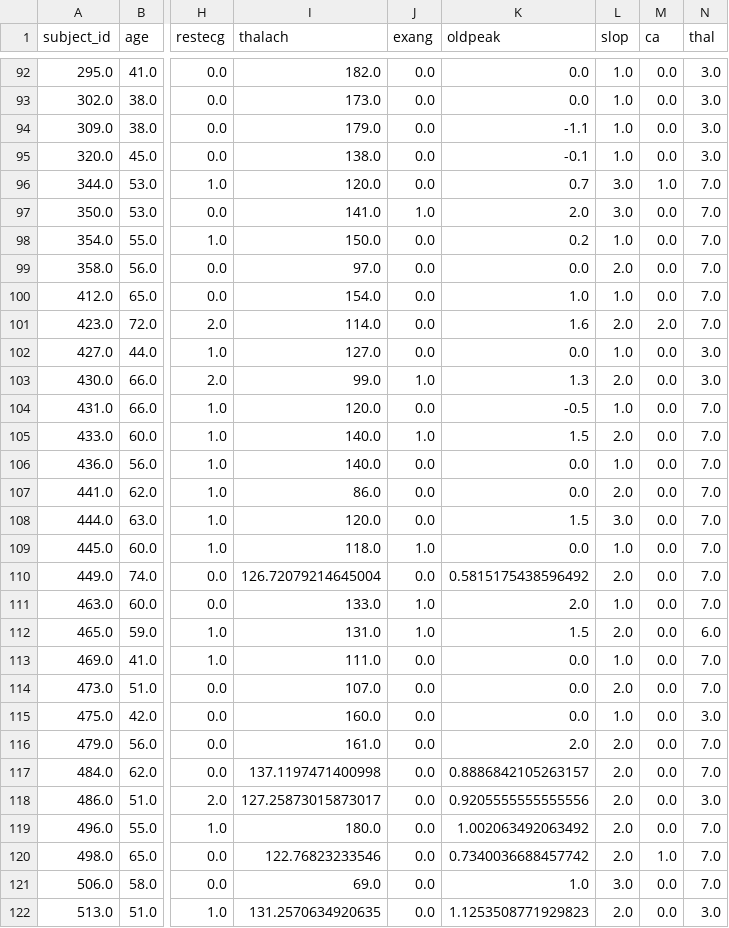
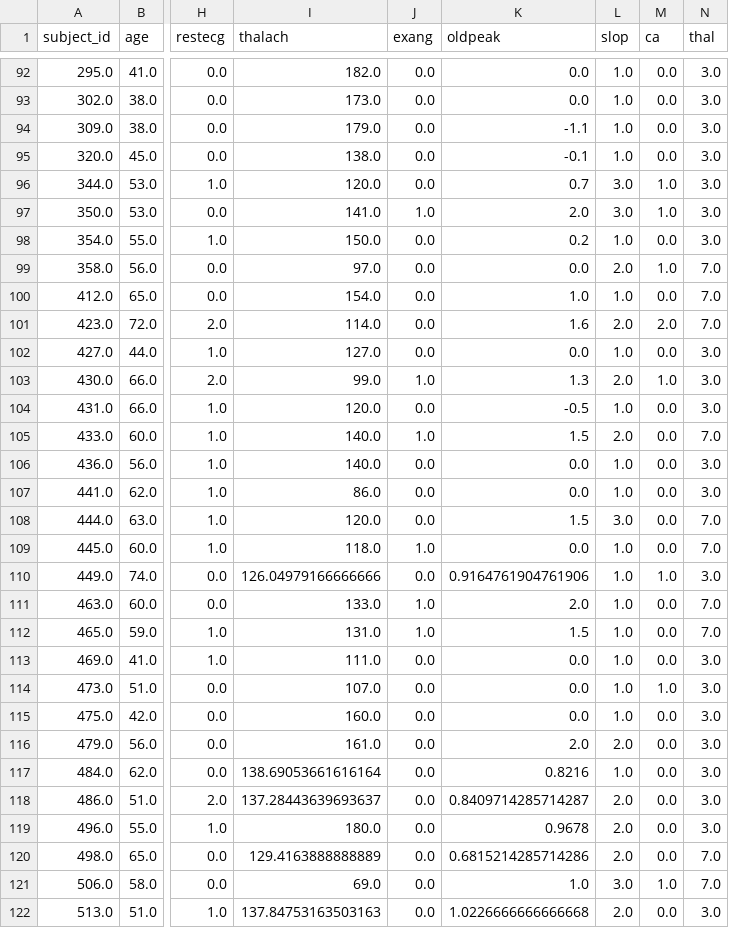
Before and after one commit to DidemIscan/DSI7_CapstoneProject, a CSV file: Datasets/df_male_0.csv, drawn as a sheet; only a part is shown, gaps mark what is left out; the diff covers the shown part only; the diff names each change by its address in the sheet, - before the commit and + after, or states it on an @@ line.

```diff
--- a/Datasets/df_male_0.csv
+++ b/Datasets/df_male_0.csv
-N96:N98 (thal): 7.0
+N96:N98 (thal): 3.0
-M97 (ca): 0.0
+M97 (ca): 1.0
-M99 (ca): 0.0
+M99 (ca): 1.0
-M103 (ca): 0.0
+M103 (ca): 1.0
-N104 (thal): 7.0
+N104 (thal): 3.0
-N106:N107 (thal): 7.0
+N106:N107 (thal): 3.0
-L107 (slop): 2.0
+L107 (slop): 1.0
-I110 (thalach): 126.72079214645004
+I110 (thalach): 126.04979166666666
-K110 (oldpeak): 0.5815175438596492
+K110 (oldpeak): 0.9164761904761906
-L110 (slop): 2.0
+L110 (slop): 1.0
-M110 (ca): 0.0
+M110 (ca): 1.0
-N110 (thal): 7.0
+N110 (thal): 3.0
-L112 (slop): 2.0
+L112 (slop): 1.0
-N112 (thal): 6.0
+N112 (thal): 7.0
-N113:N114 (thal): 7.0
+N113:N114 (thal): 3.0
-L114 (slop): 2.0
+L114 (slop): 1.0
-M114 (ca): 0.0
+M114 (ca): 1.0
-N116:N117 (thal): 7.0
+N116:N117 (thal): 3.0
-I117 (thalach): 137.1197471400998
+I117 (thalach): 138.69053661616164
-K117 (oldpeak): 0.8886842105263157
+K117 (oldpeak): 0.8216
-L117 (slop): 2.0
+L117 (slop): 1.0
-I118 (thalach): 127.25873015873017
+I118 (thalach): 137.28443639693637
-K118 (oldpeak): 0.9205555555555556
+K118 (oldpeak): 0.8409714285714287
-K119 (oldpeak): 1.002063492063492
+K119 (oldpeak): 0.9678
-N119 (thal): 7.0
+N119 (thal): 3.0
-I120 (thalach): 122.76823233546
+I120 (thalach): 129.4163888888889
-K120 (oldpeak): 0.7340036688457742
+K120 (oldpeak): 0.6815214285714286
-M120 (ca): 1.0
+M120 (ca): 0.0
-M121 (ca): 0.0
+M121 (ca): 1.0
-I122 (thalach): 131.2570634920635
+I122 (thalach): 137.84753163503163
-K122 (oldpeak): 1.1253508771929823
+K122 (oldpeak): 1.0226666666666668
```
Also changed, not shown: 61 edited cells elsewhere in this file, Datasets/df_female_0.csv, Datasets/df_female_1.csv, 4 other files.
